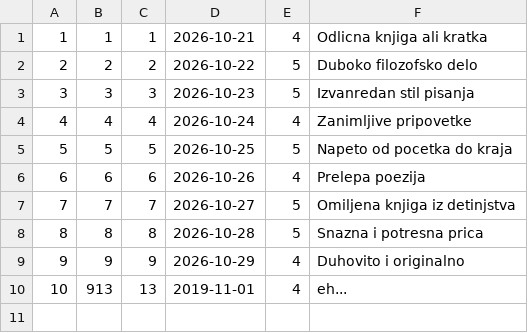
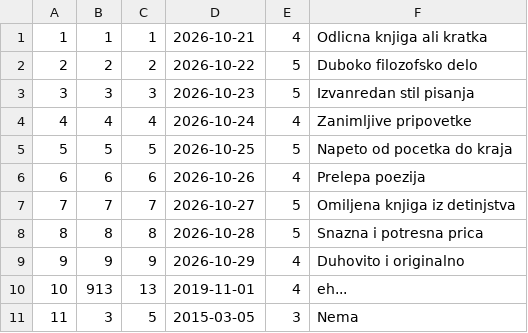
Before and after one commit to dacyrsh/SajamKnjiga, a CSV file: Core/Data/kupovina.csv, drawn as a sheet; the diff names each change by its address in the sheet, - before the commit and + after, or states it on an @@ line.

```diff
--- a/Core/Data/kupovina.csv
+++ b/Core/Data/kupovina.csv
+row 11: 11 | 3 | 5 | 2015-03-05 | 3 | Nema
```
Also changed, not shown: Core/Data/knjige.csv, Core/Data/posetioci.csv, 2 other files.
